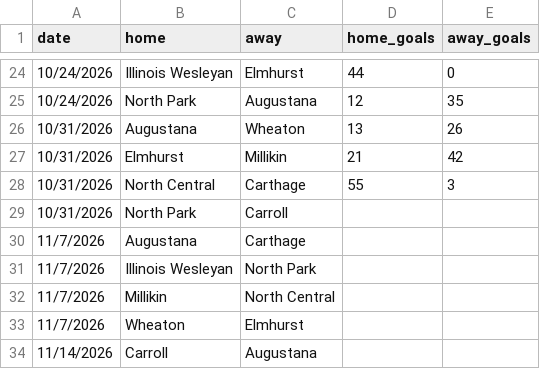
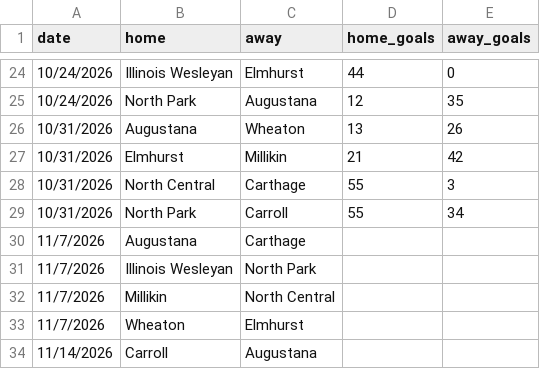
Before and after one commit to cciw-org/cciw-scenarios, a CSV file: football/games.csv, drawn as a sheet; only a part is shown, gaps mark what is left out.

```diff
--- a/football/games.csv
+++ b/football/games.csv
@@ -28,3 +28,3 @@ date,home,away,home_goals,away_goals
 10/31/2026,North Central,Carthage,55,3
-10/31/2026,North Park,Carroll,,
+10/31/2026,North Park,Carroll,55,34
 11/7/2026,Augustana,Carthage,,
```
Also changed, not shown: 1 other file.
